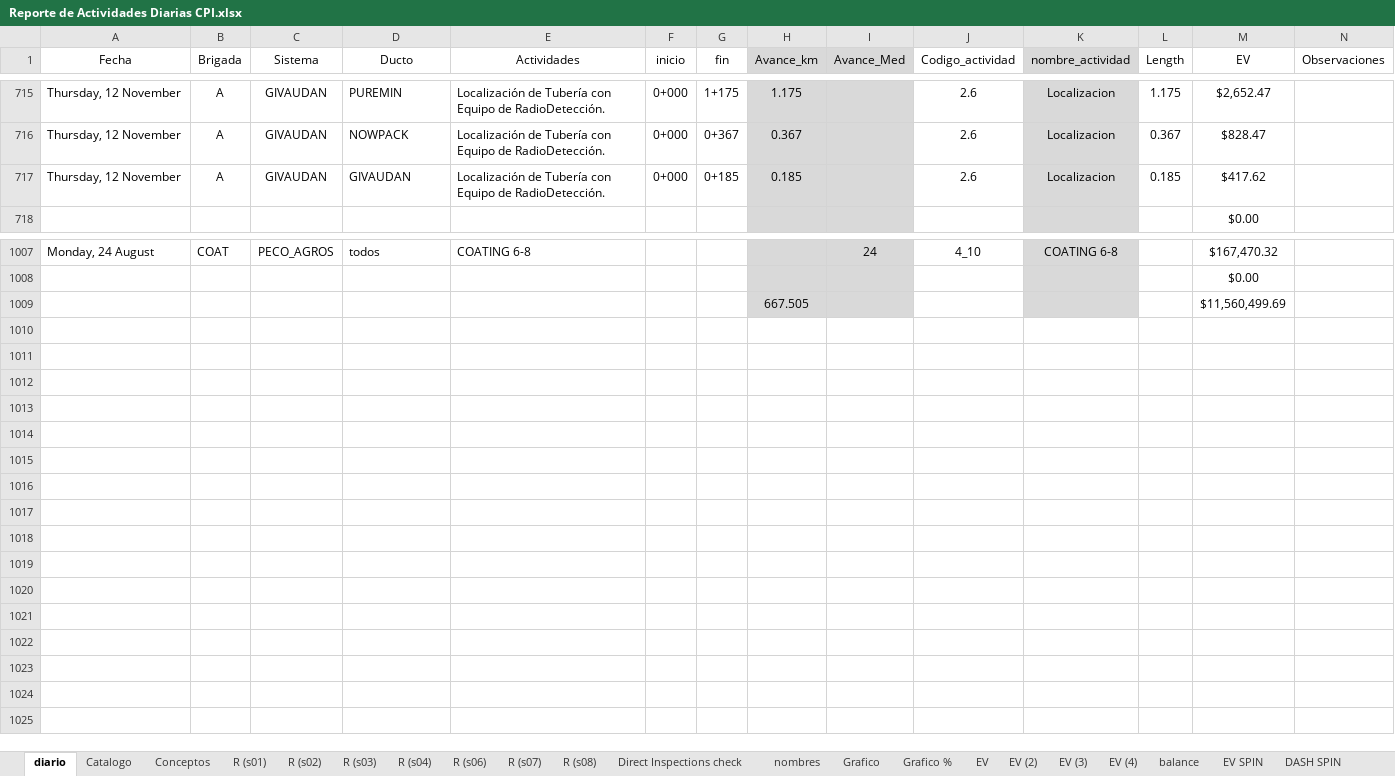
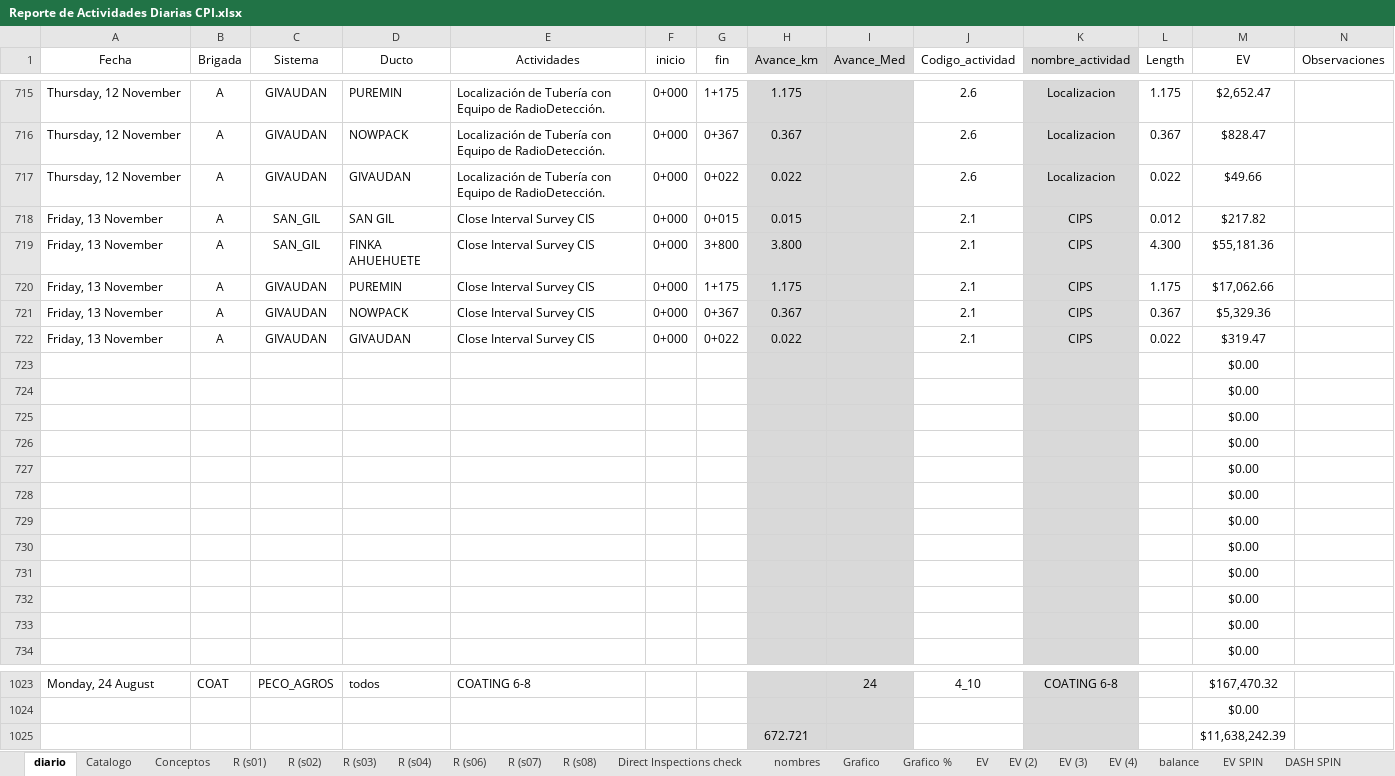
Before and after one commit to crooss/Dash_DGJ, an Excel workbook: data/Reporte de Actividades Diarias CPI.xlsx, sheet diario, drawn as a sheet; only a part is shown, gaps mark what is left out; values as stored, in another font and other column widths than the file's, no borders; charts and pictures and conditional formats and table styles not drawn; removed rows and columns are numbered as before the commit, all else as after; rows hold the shown columns only; the diff names each change by its address in the sheet, - before the commit and + after, or states it on an @@ line.

```diff
--- a/data/Reporte de Actividades Diarias CPI.xlsx (sheet diario)
+++ b/data/Reporte de Actividades Diarias CPI.xlsx (sheet diario)
-G717 (fin): 0+185
+G717 (fin): 0+022
-H717 (Avance_km): 0.185
+H717 (Avance_km): 0.022
-L717 (Length): 0.185
+L717 (Length): 0.022
-M717 (EV): $417.62
+M717 (EV): $49.66
+row 718: Friday, 13 November | A | SAN_GIL | SAN GIL | Close Interval Survey CIS | 0+000 | 0+015 | 0.015 |  | 2.1 | CIPS | 0.012 | $217.82
+row 719: Friday, 13 November | A | SAN_GIL | FINKA AHUEHUETE | Close Interval Survey CIS | 0+000 | 3+800 | 3.800 |  | 2.1 | CIPS | 4.300 | $55,181.36
+row 720: Friday, 13 November | A | GIVAUDAN | PUREMIN | Close Interval Survey CIS | 0+000 | 1+175 | 1.175 |  | 2.1 | CIPS | 1.175 | $17,062.66
+row 721: Friday, 13 November | A | GIVAUDAN | NOWPACK | Close Interval Survey CIS | 0+000 | 0+367 | 0.367 |  | 2.1 | CIPS | 0.367 | $5,329.36
+row 722: Friday, 13 November | A | GIVAUDAN | GIVAUDAN | Close Interval Survey CIS | 0+000 | 0+022 | 0.022 |  | 2.1 | CIPS | 0.022 | $319.47
+row 723:  |  |  |  |  |  |  |  |  |  |  |  | $0.00
+row 724:  |  |  |  |  |  |  |  |  |  |  |  | $0.00
+row 725:  |  |  |  |  |  |  |  |  |  |  |  | $0.00
+row 726:  |  |  |  |  |  |  |  |  |  |  |  | $0.00
+row 727:  |  |  |  |  |  |  |  |  |  |  |  | $0.00
+row 728:  |  |  |  |  |  |  |  |  |  |  |  | $0.00
+row 729:  |  |  |  |  |  |  |  |  |  |  |  | $0.00
+row 730:  |  |  |  |  |  |  |  |  |  |  |  | $0.00
+row 731:  |  |  |  |  |  |  |  |  |  |  |  | $0.00
+row 732:  |  |  |  |  |  |  |  |  |  |  |  | $0.00
+row 733:  |  |  |  |  |  |  |  |  |  |  |  | $0.00
-row 1009:  |  |  |  |  |  |  | 667.505 |  |  |  |  | $11,560,499.69
+row 1025:  |  |  |  |  |  |  | 672.721 |  |  |  |  | $11,638,242.39
```
Also changed, not shown: sheet Grafico, sheet EV, sheet EV (4), sheet EV SPIN, sheet waterfall, sheet Catalogo, 11 more sheets, formulas that keep their value, hidden cells, charts or pictures.
